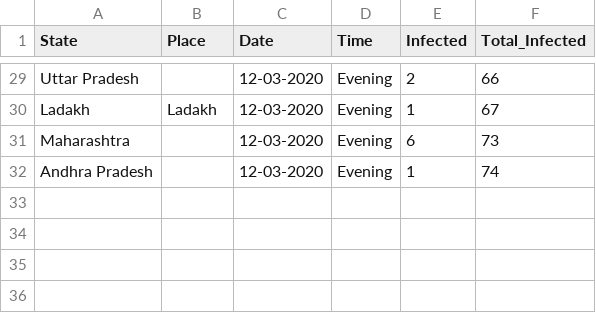
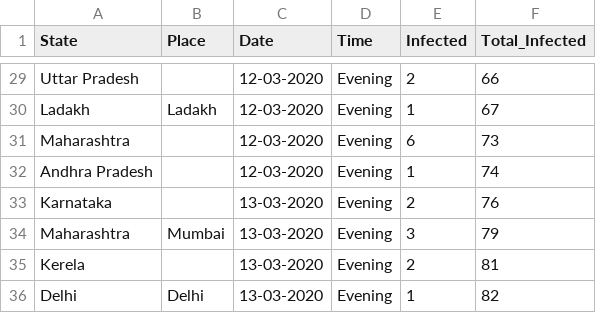
Before and after one commit to firefistKunal/DataScienceN00b, a CSV file: track_covid-19/covid-19(India).csv, drawn as a sheet; only a part is shown, gaps mark what is left out; the diff names each change by its address in the sheet, - before the commit and + after, or states it on an @@ line.

Commit message:
covid-19 data update

```diff
--- a/track_covid-19/covid-19(India).csv
+++ b/track_covid-19/covid-19(India).csv
+row 33: Karnataka |  | 13-03-2020 | Evening | 2 | 76
+row 34: Maharashtra | Mumbai | 13-03-2020 | Evening | 3 | 79
+row 35: Kerela |  | 13-03-2020 | Evening | 2 | 81
+row 36: Delhi | Delhi | 13-03-2020 | Evening | 1 | 82
```
Also changed, not shown: 2 other files.
